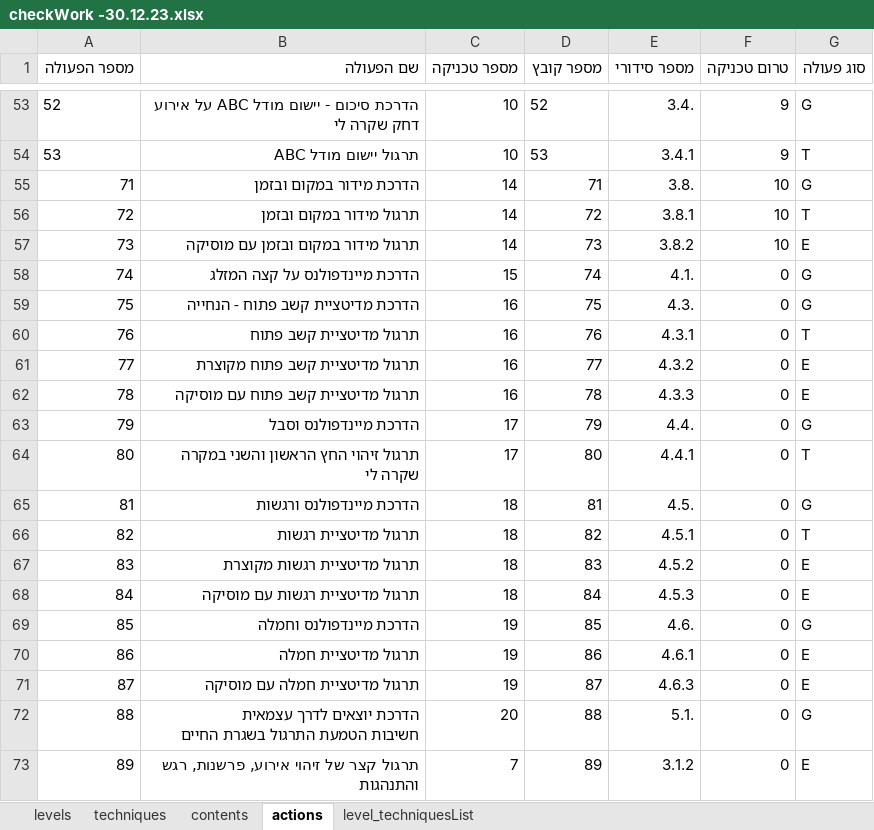
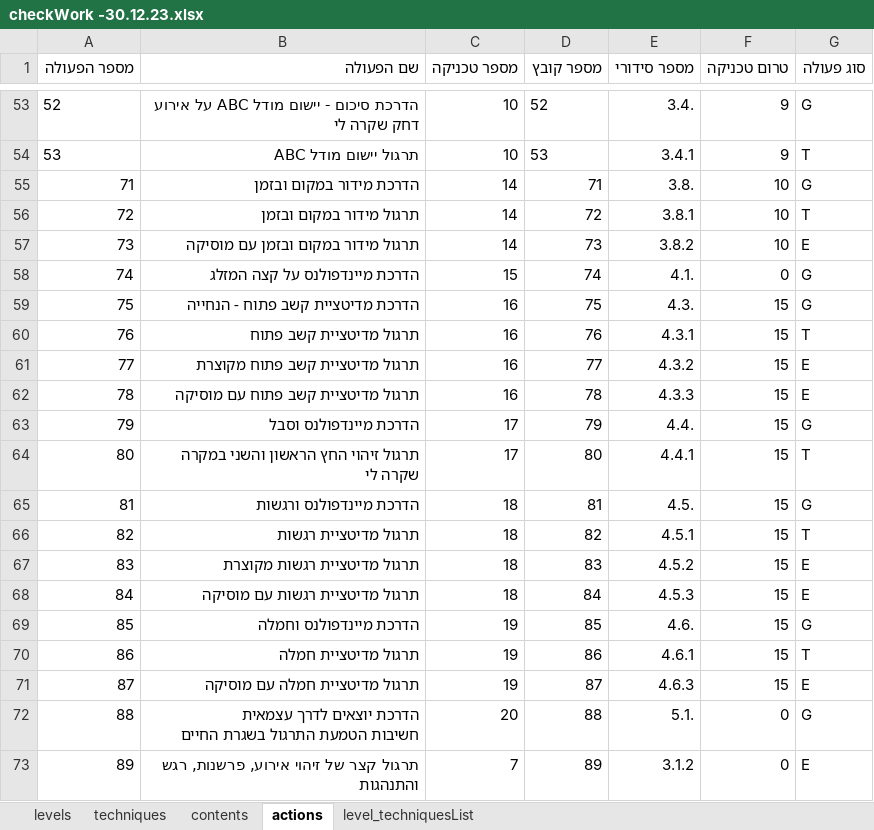
Before and after one commit to ozseadia/COBIMINDEX, an Excel workbook: Data/checkWork -30.12.23.xlsx, sheet actions, drawn as a sheet; only a part is shown, gaps mark what is left out; values as stored, in another font and other column widths than the file's, no borders; the diff names each change by its address in the sheet, - before the commit and + after, or states it on an @@ line.

```diff
--- a/Data/checkWork -30.12.23.xlsx (sheet actions)
+++ b/Data/checkWork -30.12.23.xlsx (sheet actions)
-F59:F71 (טרום טכניקה): 0
+F59:F71 (טרום טכניקה): 15
-G70 (סוג פעולה): E
+G70 (סוג פעולה): T
```
Also changed, not shown: sheet techniques, sheet level_techniquesList, sheet levels, sheet contents, Data/acount and passwords.xlsx.
